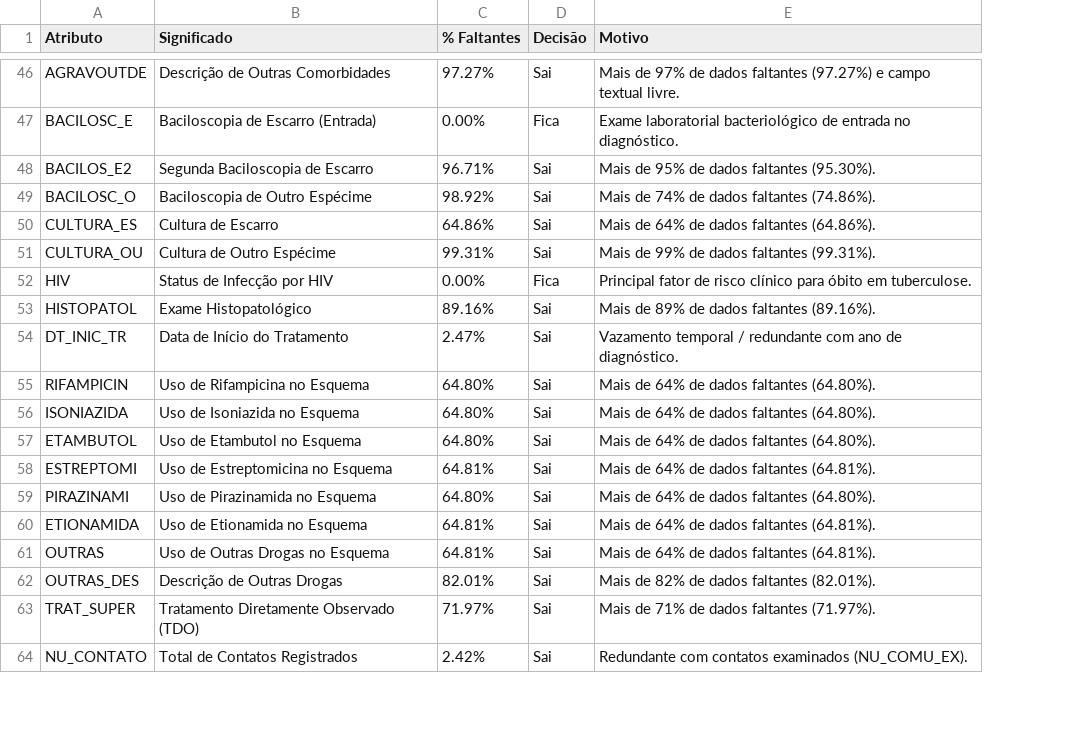
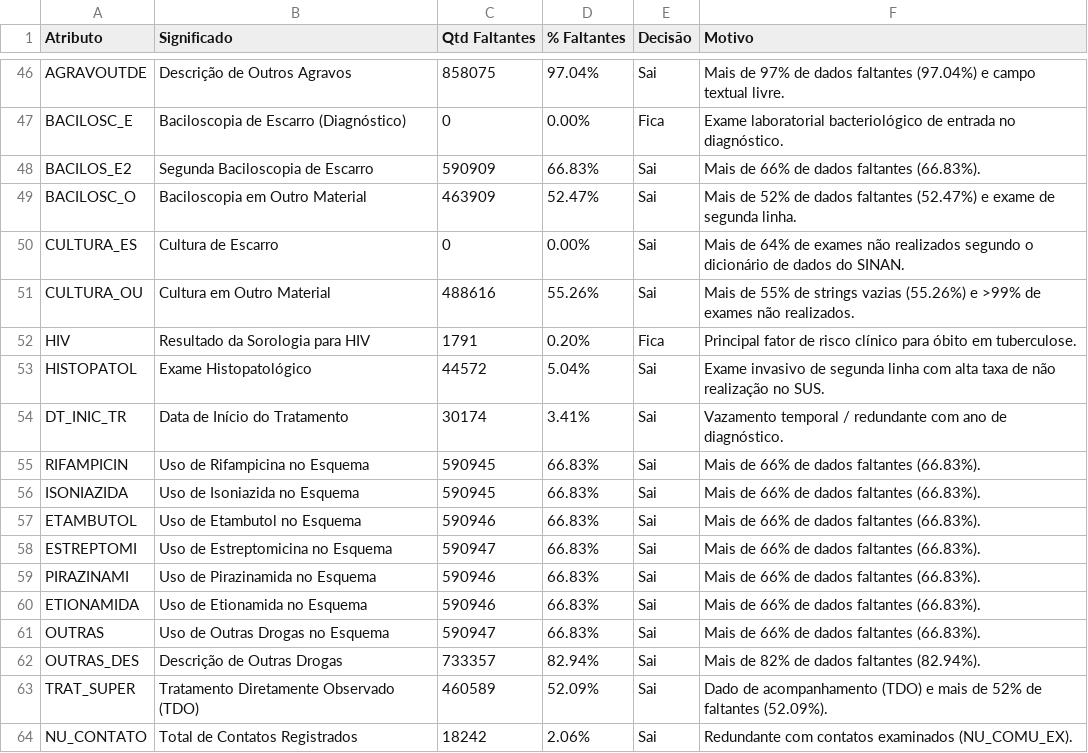
Before and after one commit to lazarorocha1011/TAIA-SINAN, a CSV file: tabela_decisao_todas_colunas.csv, drawn as a sheet; only a part is shown, gaps mark what is left out; addresses are those after the commit; the diff covers the shown part only; the diff names each change by its address in the sheet, - before the commit and + after, or states it on an @@ line.

```diff
--- a/tabela_decisao_todas_colunas.csv
+++ b/tabela_decisao_todas_colunas.csv
+column C (Qtd Faltantes), rows 46-64: 858075 | 0 | 590909 | 463909 | 0 | 488616 | 1791 | 44572 | 30174 | 590945 | 590945 | 590946 | 590947 | 590946 | 590946 | 590947 | 733357 | 460589 | 18242
-B46 (Significado): Descrição de Outras Comorbidades
+B46 (Significado): Descrição de Outros Agravos
-D46 (% Faltantes): 97.27%
+D46 (% Faltantes): 97.04%
-F46 (Motivo): …dados faltantes (97.27%) e campo…
+F46 (Motivo): …dados faltantes (97.04%) e campo…
-B47 (Significado): Baciloscopia de Escarro (Entrada)
+B47 (Significado): Baciloscopia de Escarro (Diagnóstico)
-D48 (% Faltantes): 96.71%
+D48 (% Faltantes): 66.83%
-F48 (Motivo): Mais de 95% de dados faltantes (95.30%).
+F48 (Motivo): Mais de 66% de dados faltantes (66.83%).
-B49 (Significado): Baciloscopia de Outro Espécime
+B49 (Significado): Baciloscopia em Outro Material
-D49 (% Faltantes): 98.92%
+D49 (% Faltantes): 52.47%
-F49 (Motivo): Mais de 74% de dados faltantes (74.86%).
+F49 (Motivo): Mais de 52% de dados faltantes (52.47%) e exame de segunda linha.
-D50 (% Faltantes): 64.86%
+D50 (% Faltantes): 0.00%
-F50 (Motivo): …64% de dados faltantes (64.86%).
+F50 (Motivo): …64% de exames não realizados segundo o dicionário de dados do SINAN.
-B51 (Significado): Cultura de Outro Espécime
+B51 (Significado): Cultura em Outro Material
-D51 (% Faltantes): 99.31%
+D51 (% Faltantes): 55.26%
-F51 (Motivo): Mais de 99% de dados faltantes (99.31%).
+F51 (Motivo): Mais de 55% de strings vazias (55.26%) e >99% de exames não realizados.
-B52 (Significado): Status de Infecção por HIV
+B52 (Significado): Resultado da Sorologia para HIV
-D52 (% Faltantes): 0.00%
+D52 (% Faltantes): 0.20%
-D53 (% Faltantes): 89.16%
+D53 (% Faltantes): 5.04%
-F53 (Motivo): Mais de 89% de dados faltantes (89.16%).
+F53 (Motivo): Exame invasivo de segunda linha com alta taxa de não realização no SUS.
-D54 (% Faltantes): 2.47%
+D54 (% Faltantes): 3.41%
-D55:D57 (% Faltantes): 64.80%
+D55:D57 (% Faltantes): 66.83%
-F55:F57 (Motivo): Mais de 64% de dados faltantes (64.80%).
+F55:F57 (Motivo): Mais de 66% de dados faltantes (66.83%).
-D58 (% Faltantes): 64.81%
+D58 (% Faltantes): 66.83%
-F58 (Motivo): Mais de 64% de dados faltantes (64.81%).
+F58 (Motivo): Mais de 66% de dados faltantes (66.83%).
-D59 (% Faltantes): 64.80%
+D59 (% Faltantes): 66.83%
-F59 (Motivo): Mais de 64% de dados faltantes (64.80%).
+F59 (Motivo): Mais de 66% de dados faltantes (66.83%).
-D60:D61 (% Faltantes): 64.81%
+D60:D61 (% Faltantes): 66.83%
-F60:F61 (Motivo): Mais de 64% de dados faltantes (64.81%).
+F60:F61 (Motivo): Mais de 66% de dados faltantes (66.83%).
-D62 (% Faltantes): 82.01%
+D62 (% Faltantes): 82.94%
-F62 (Motivo): Mais de 82% de dados faltantes (82.01%).
+F62 (Motivo): Mais de 82% de dados faltantes (82.94%).
-D63 (% Faltantes): 71.97%
+D63 (% Faltantes): 52.09%
-F63 (Motivo): Mais de 71% de dados faltantes (71.97%).
+F63 (Motivo): Dado de acompanhamento (TDO) e mais de 52% de faltantes (52.09%).
-D64 (% Faltantes): 2.42%
+D64 (% Faltantes): 2.06%
```
Also changed, not shown: 133 edited cells elsewhere in this file, 7 other files.
